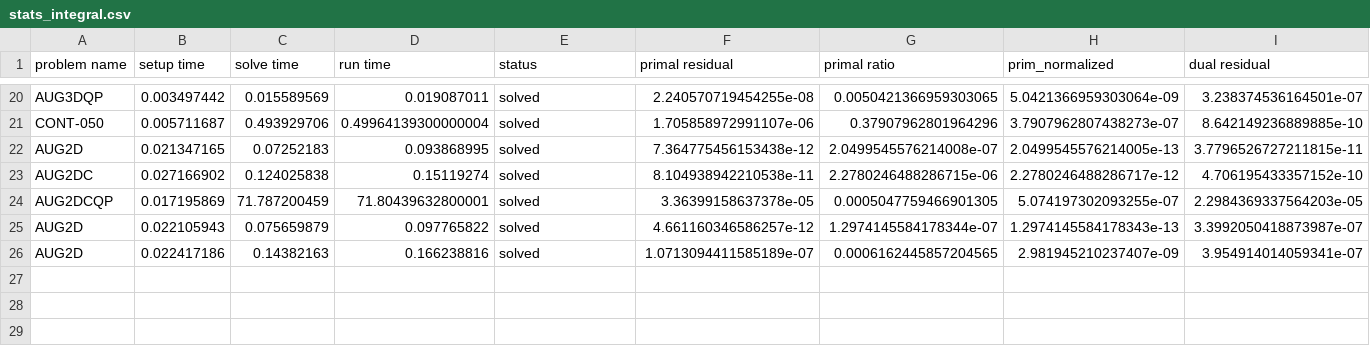
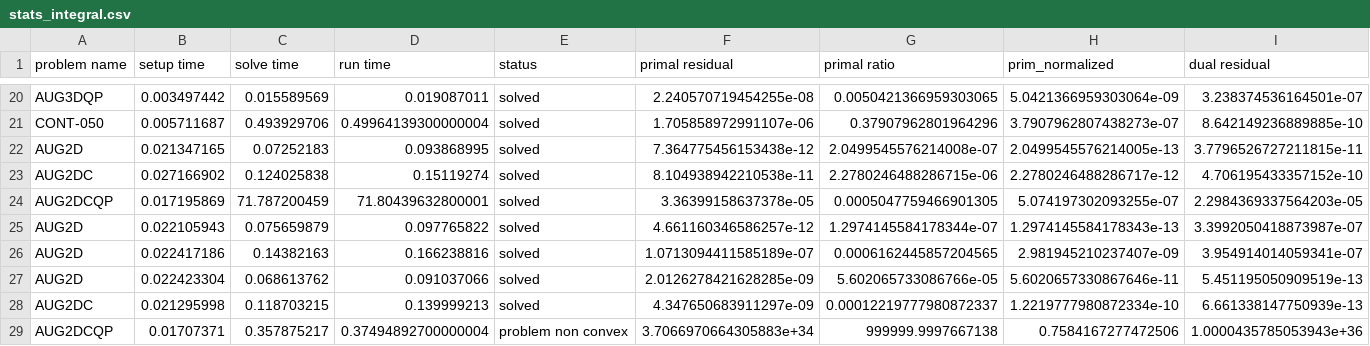
Before and after one commit to osqp/osqp, a CSV file: plot/stats_integral.csv, drawn as a sheet; only a part is shown, gaps mark what is left out; rows hold the shown columns only; the diff names each change by its address in the sheet, - before the commit and + after, or states it on an @@ line.

```diff
--- a/plot/stats_integral.csv
+++ b/plot/stats_integral.csv
+row 27: AUG2D | 0.022423304 | 0.068613762 | 0.091037066 | solved | 2.0126278421628285e-09 | 5.602065733086766e-05 | 5.6020657330867646e-11 | 5.451195050909519e-13
+row 28: AUG2DC | 0.021295998 | 0.118703215 | 0.139999213 | solved | 4.347650683911297e-09 | 0.00012219777980872337 | 1.2219777980872334e-10 | 6.661338147750939e-13
+row 29: AUG2DCQP | 0.01707371 | 0.357875217 | 0.37494892700000004 | problem non convex | 3.7066970664305883e+34 | 999999.9997667138 | 0.7584167277472506 | 1.0000435785053943e+36
```
Also changed, not shown: 1 other file.
